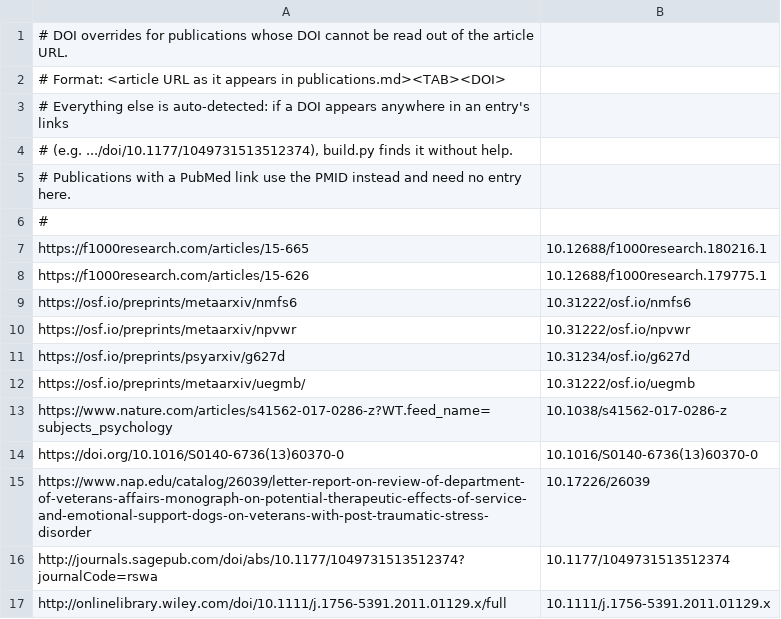
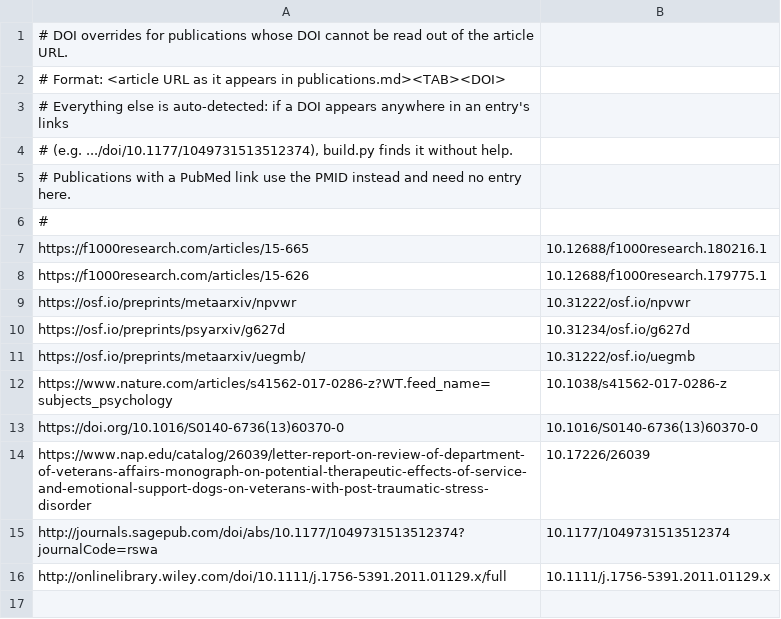
Before and after one commit to EvanMayo-Wilson/personal-website, a TSV file: content/dois.tsv, drawn as a sheet.

Commit message:
Remove the orphaned TOP 2025 preprint PDF and its dead DOI override
docs/papers/10_31222_osf_io_nmfs6.pdf was left behind when the standalone
preprint entry was folded into the published article (93c93ed) and pub-stats
stopped referencing it (d04e373).

Verified unreferenced three independent ways before deleting: nothing in the tree
contains the filename; running the real collector shows no collected DOI slugs to
it and local_paper() never returns it; and the orphan set computed from
pub-stats.json is exactly this one file (90 on disk, 90 referenced after removal).
A live PubMed resolution of all 132 PMIDs confirms none maps to an nmfs6 DOI, so
the nightly Action cannot re-key it either.

content/dois.tsv line 9 goes with it. That override maps the bare OSF URL to the
preprint DOI and is keyed on a URL rather than on an entry, so it is the exact
mechanism that created the reference. It is inert today — the URL appears nowhere
in publications.md, and entry_meta guards DOI extraction with `if not pmid:` — but
leaving a stale override pointing at a filename I am deleting is the coupling that
produces a silently missing PDF button later.

Rebuilt: 147 publications, 0 references to the removed slug, TOP 2025 keeps its
button via papers/10_1186_s41073_026_00223_0.pdf.

Recoverable: the file is git-tracked, added in 7c9b7bc.

```diff
--- a/content/dois.tsv
+++ b/content/dois.tsv
@@ -8,3 +8,2 @@ https://f1000research.com/articles/15-665	10.12688/f1000research.180216.1
 https://f1000research.com/articles/15-626	10.12688/f1000research.179775.1
-https://osf.io/preprints/metaarxiv/nmfs6	10.31222/osf.io/nmfs6
 https://osf.io/preprints/metaarxiv/npvwr	10.31222/osf.io/npvwr
```
Also changed, not shown: 2 other files.
